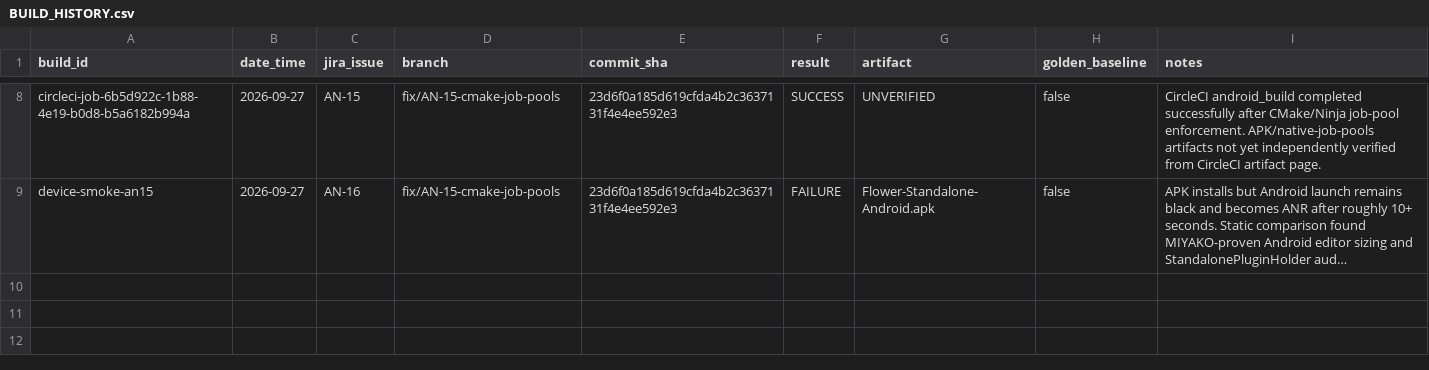
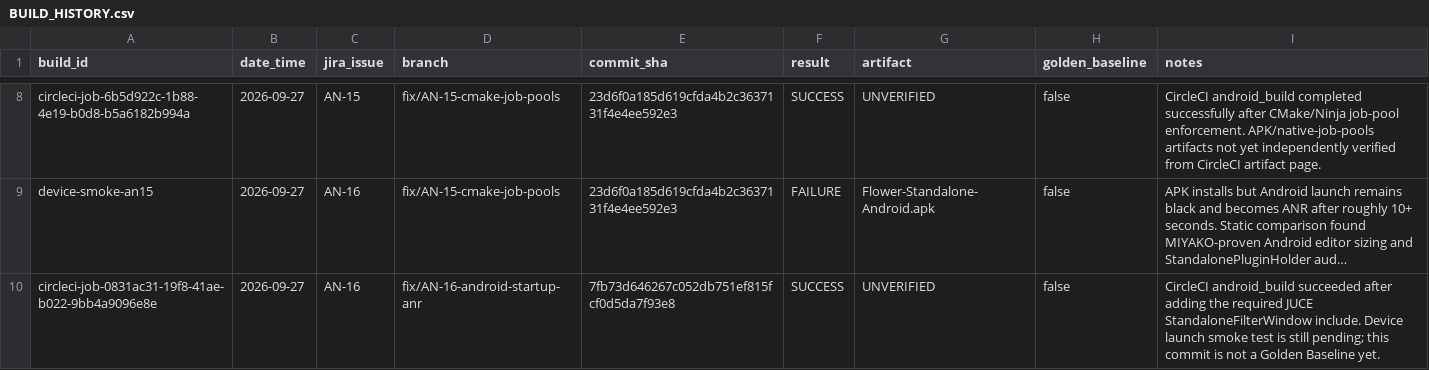
Before and after one commit to hakaihum-cpu/flower-standalone, a CSV file: BUILD_HISTORY.csv, drawn as a sheet; only a part is shown, gaps mark what is left out; long unchanged cells end in …; the diff names each change by its address in the sheet, - before the commit and + after, or states it on an @@ line.

Commit message:
AN-16 Record successful Android startup-fix build

```diff
--- a/BUILD_HISTORY.csv
+++ b/BUILD_HISTORY.csv
+row 10: circleci-job-0831ac31-19f8-41ae-b022-9bb4a9096e8e | 2026-09-27 | AN-16 | fix/AN-16-android-startup-anr | 7fb73d646267c052db751ef815fcf0d5da7f93e8 | SUCCESS | UNVERIFIED | false | CircleCI android_build succeeded after adding the required JUCE StandaloneFilterWindow include. Device launch smoke test is still pending; this commit is not a Golden Baseline yet.
```
